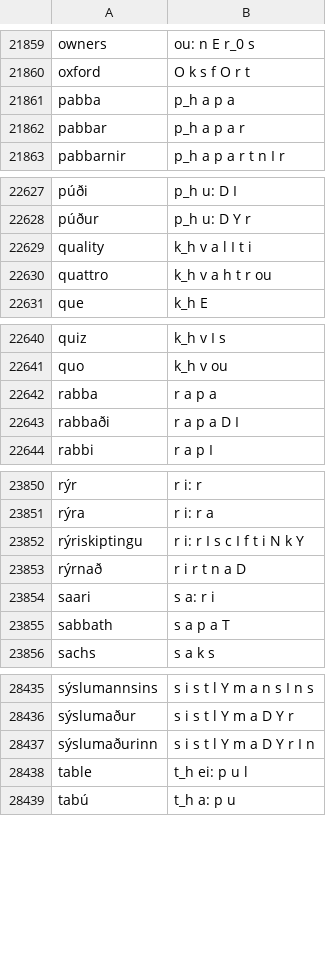
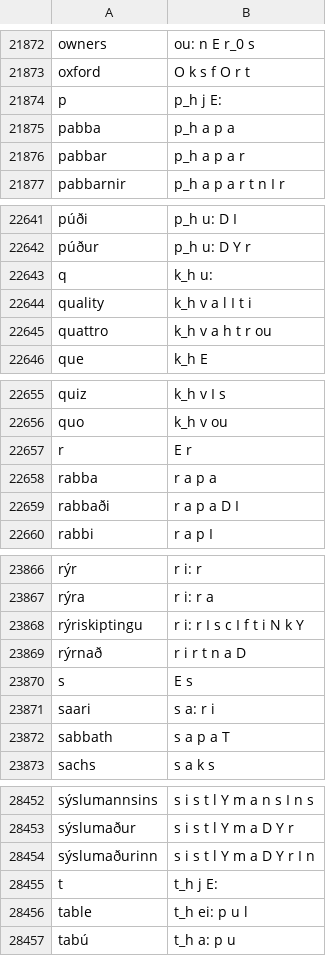
Before and after one commit to grammatek/iceprondict, a CSV file: version_21.06/ice_pron_dict_northeast_clear.csv, drawn as a sheet; only a part is shown, gaps mark what is left out; the diff covers the shown part only.

```diff
--- a/version_21.06/ice_pron_dict_northeast_clear.csv
+++ b/version_21.06/ice_pron_dict_northeast_clear.csv
@@ -21860,2 +21873,3 @@ owners	ou: n E r_0 s
 oxford	O k s f O r t
+p	p_h j E:
 pabba	p_h a p a
@@ -22628,2 +22642,3 @@ púði	p_h u: D I
 púður	p_h u: D Y r
+q	k_h u:
 quality	k_h v a l I t i
@@ -22641,2 +22656,3 @@ quiz	k_h v I s
 quo	k_h v ou
+r	E r
 rabba	r a p a
@@ -23853,2 +23869,3 @@ rýriskiptingu	r i: r I s c I f t i N k Y
 rýrnað	r i r t n a D
+s	E s
 saari	s a: r i
@@ -28437,2 +28454,3 @@ sýslumaður	s i s t l Y m a D Y r
 sýslumaðurinn	s i s t l Y m a D Y r I n
+t	t_h j E:
 table	t_h ei: p u l
```
Also changed, not shown: 29 added rows and 1 edited cell elsewhere in this file, version_21.06/ice_pron_dict_north_clear.csv, version_21.06/ice_pron_dict_south_clear.csv, 1 other file.
